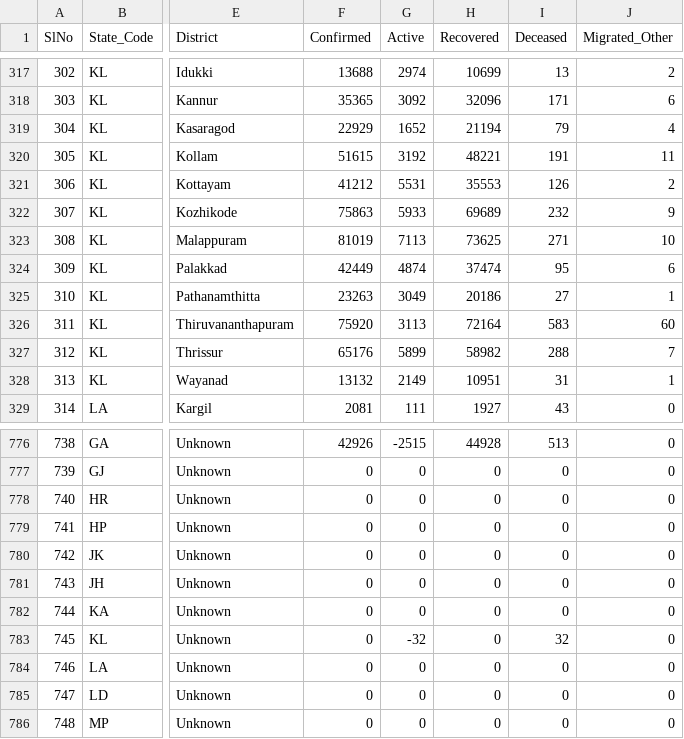
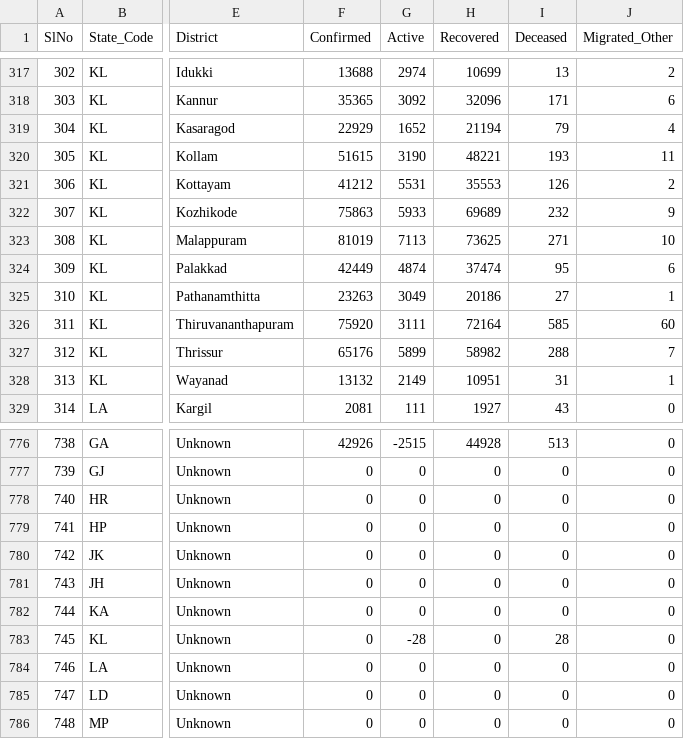
Before and after one commit to dvp-1/api, a CSV file: csv/latest/district_wise.csv, drawn as a sheet; only a part is shown, gaps mark what is left out; the diff names each change by its address in the sheet, - before the commit and + after, or states it on an @@ line.

```diff
--- a/csv/latest/district_wise.csv
+++ b/csv/latest/district_wise.csv
-G320 (Active): 3192
+G320 (Active): 3190
-I320 (Deceased): 191
+I320 (Deceased): 193
-G326 (Active): 3113
+G326 (Active): 3111
-I326 (Deceased): 583
+I326 (Deceased): 585
-G783 (Active): -32
+G783 (Active): -28
-I783 (Deceased): 32
+I783 (Deceased): 28
```
Also changed, not shown: csv/latest/tested_numbers_icmr_data.csv, 17 other files.
